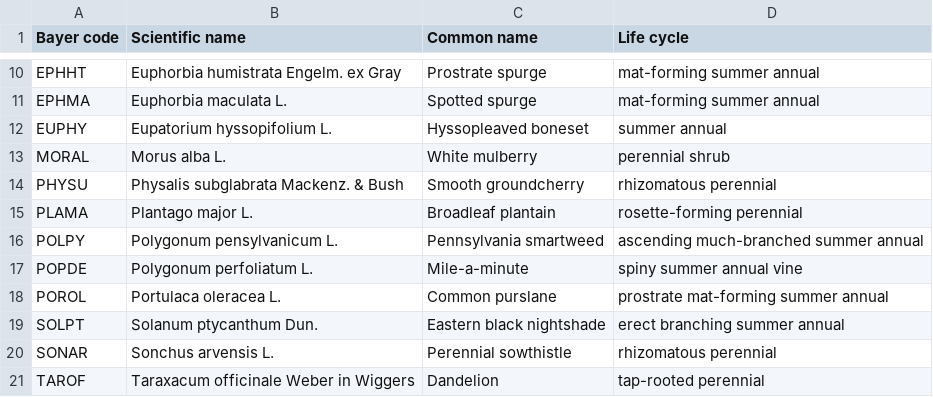
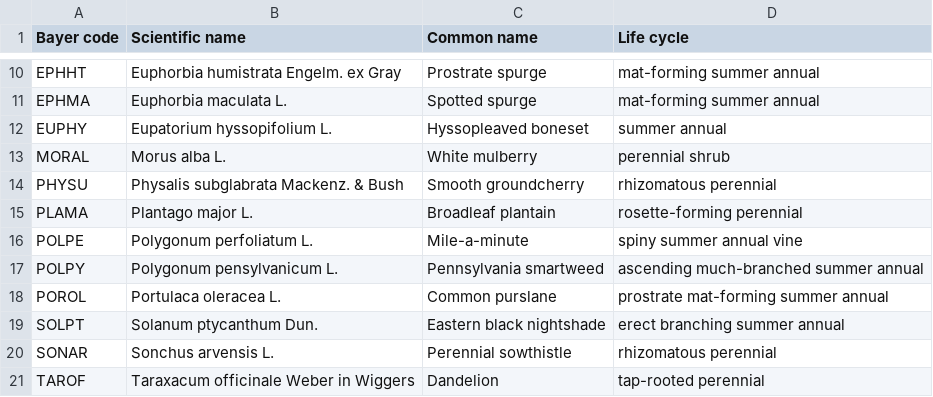
Before and after one commit to hnguyen19/Weed-community, a CSV file: 2-Data/Clean/all-sp.csv, drawn as a sheet; only a part is shown, gaps mark what is left out.

Commit message:
Rename "POPDE" to "POLPE"

```diff
--- a/2-Data/Clean/all-sp.csv
+++ b/2-Data/Clean/all-sp.csv
@@ -15,4 +15,4 @@ PHYSU,Physalis subglabrata Mackenz. & Bush,Smooth groundcherry,rhizomatous peren
 PLAMA,Plantago major L.,Broadleaf plantain,rosette-forming perennial
+POLPE,Polygonum perfoliatum L.,Mile-a-minute,spiny summer annual vine
 POLPY,Polygonum pensylvanicum L.,Pennsylvania smartweed,ascending much-branched summer annual
-POPDE,Polygonum perfoliatum L.,Mile-a-minute,spiny summer annual vine
 POROL,Portulaca oleracea L.,Common purslane,prostrate mat-forming summer annual
```
Also changed, not shown: 11 other files.
